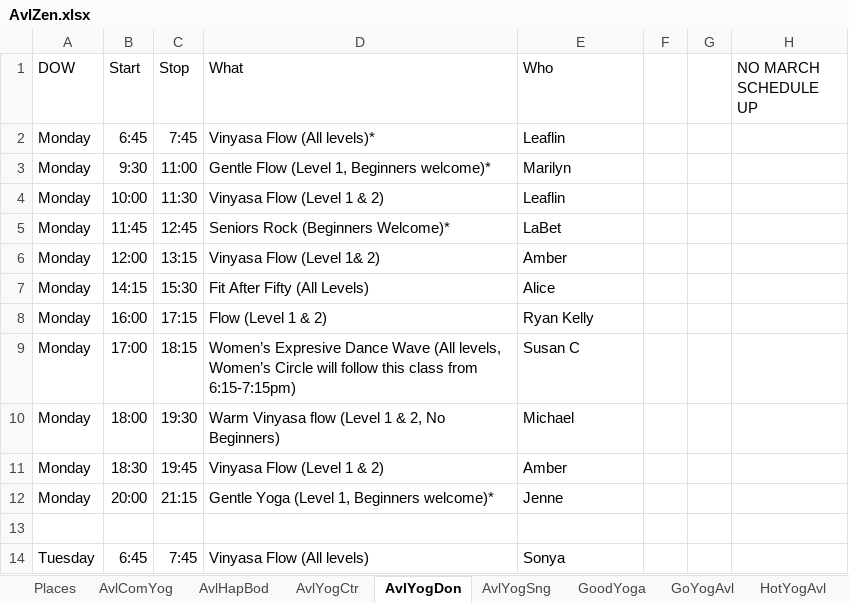
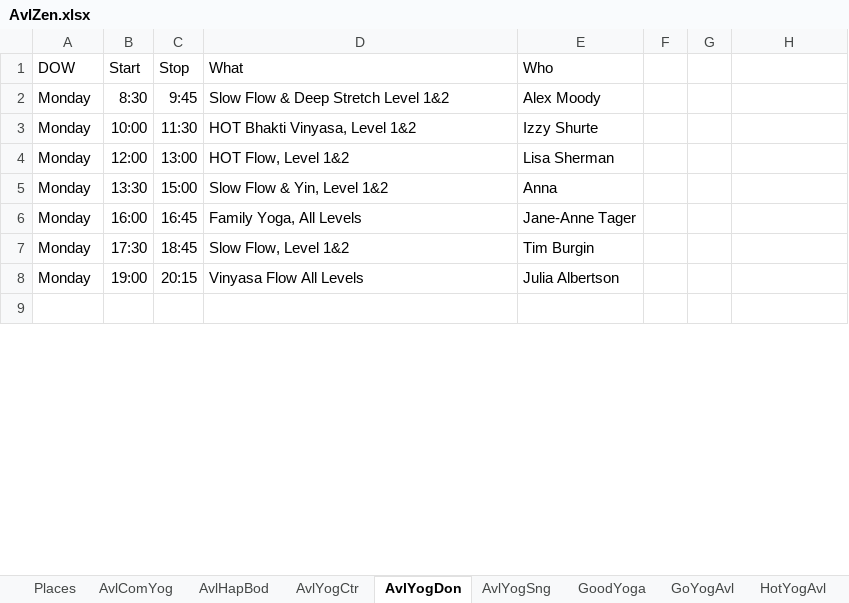
Before and after one commit to holtdan/AvlZen, an Excel workbook: AvlZen/App_Data/AvlZen.xlsx, sheet AvlYogDon, drawn as a sheet; only a part is shown; values as stored, in another font and other column widths than the file's, no borders; removed rows and columns are numbered as before the commit, all else as after; the diff covers the shown part only; the diff names each change by its address in the sheet, - before the commit and + after, or states it on an @@ line.

Commit message:
Oops - Donation Studio Screw up

```diff
--- a/AvlZen/App_Data/AvlZen.xlsx (sheet AvlYogDon)
+++ b/AvlZen/App_Data/AvlZen.xlsx (sheet AvlYogDon)
-H1: NO MARCH SCHEDULE UP
+H1: (empty)
-row 2: Monday | 6:45 | 7:45 | Vinyasa Flow (All levels)* | Leaflin
-B2 (Start): 9:30
+B2 (Start): 8:30
-C2 (Stop): 11:00
+C2 (Stop): 9:45
-D2 (What): Gentle Flow (Level 1, Beginners welcome)*
+D2 (What): Slow Flow & Deep Stretch Level 1&2
-E2 (Who): Marilyn
+E2 (Who): Alex Moody
-D3 (What): Vinyasa Flow (Level 1 & 2)
+D3 (What): HOT Bhakti Vinyasa, Level 1&2
-E3 (Who): Leaflin
+E3 (Who): Izzy Shurte
-row 5: Monday | 11:45 | 12:45 | Seniors Rock (Beginners Welcome)* | LaBet
-C4 (Stop): 13:15
+C4 (Stop): 13:00
-D4 (What): Vinyasa Flow (Level 1& 2)
+D4 (What): HOT Flow, Level 1&2
-E4 (Who): Amber
+E4 (Who): Lisa Sherman
-B5 (Start): 14:15
+B5 (Start): 13:30
-C5 (Stop): 15:30
+C5 (Stop): 15:00
-D5 (What): Fit After Fifty (All Levels)
+D5 (What): Slow Flow & Yin, Level 1&2
-E5 (Who): Alice
+E5 (Who): Anna
-C6 (Stop): 17:15
+C6 (Stop): 16:45
-D6 (What): Flow (Level 1 & 2)
+D6 (What): Family Yoga, All Levels
-E6 (Who): Ryan Kelly
+E6 (Who): Jane-Anne Tager
-row 9: Monday | 17:00 | 18:15 | Women’s Expresive Dance Wave (All levels, Women’s Circle will follow this class from 6:15-7:15pm) | Susan C
-row 10: Monday | 18:00 | 19:30 | Warm Vinyasa flow (Level 1 & 2, No Beginners) | Michael
-B7 (Start): 18:30
+B7 (Start): 17:30
-C7 (Stop): 19:45
+C7 (Stop): 18:45
-D7 (What): Vinyasa Flow (Level 1 & 2)
+D7 (What): Slow Flow, Level 1&2
-E7 (Who): Amber
+E7 (Who): Tim Burgin
-B8 (Start): 20:00
+B8 (Start): 19:00
-C8 (Stop): 21:15
+C8 (Stop): 20:15
-D8 (What): Gentle Yoga (Level 1, Beginners welcome)*
+D8 (What): Vinyasa Flow All Levels
-E8 (Who): Jenne
+E8 (Who): Julia Albertson
-row 14: Tuesday | 6:45 | 7:45 | Vinyasa Flow (All levels) | Sonya
```
Also changed, not shown: 2 added rows, 34 removed rows and 91 edited cells elsewhere in this sheet.
